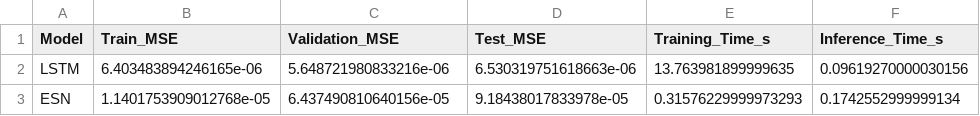
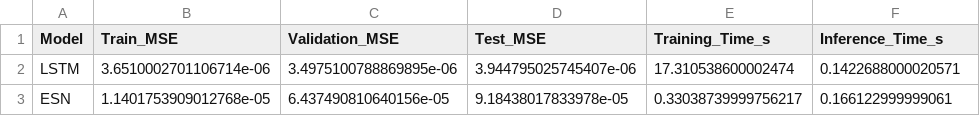
Before and after one commit to AmalNasharti/mackey-glass-lstm-esn, a CSV file: main/output/results.csv, drawn as a sheet.

```diff
--- a/main/output/results.csv
+++ b/main/output/results.csv
@@ -1,3 +1,3 @@
 Model,Train_MSE,Validation_MSE,Test_MSE,Training_Time_s,Inference_Time_s
-LSTM,6.403483894246165e-06,5.648721980833216e-06,6.530319751618663e-06,13.763981899999635,0.09619270000030156
-ESN,1.1401753909012768e-05,6.437490810640156e-05,9.18438017833978e-05,0.31576229999973293,0.1742552999999134
+LSTM,3.6510002701106714e-06,3.4975100788869895e-06,3.944795025745407e-06,17.310538600002474,0.1422688000020571
+ESN,1.1401753909012768e-05,6.437490810640156e-05,9.18438017833978e-05,0.33038739999756217,0.166122999999061
```
Also changed, not shown: fine_tuning/output/best_result_lstm.csv, fine_tuning/output/results_lstm.csv, 13 other files.
